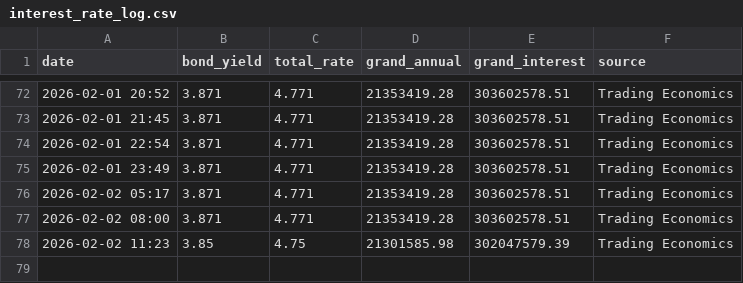
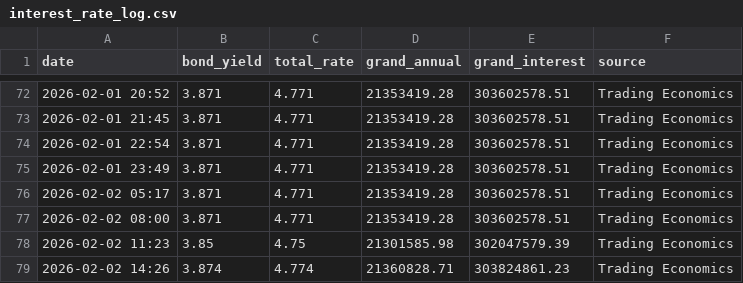
Before and after one commit to BluntHouseTA/arena-tracker, a CSV file: interest_rate_log.csv, drawn as a sheet; only a part is shown, gaps mark what is left out.

```diff
--- a/interest_rate_log.csv
+++ b/interest_rate_log.csv
@@ -78 +78,2 @@ date,bond_yield,total_rate,grand_annual,grand_interest,source
 2026-02-02 11:23,3.85,4.75,21301585.98,302047579.39,Trading Economics
+2026-02-02 14:26,3.874,4.774,21360828.71,303824861.23,Trading Economics
```
